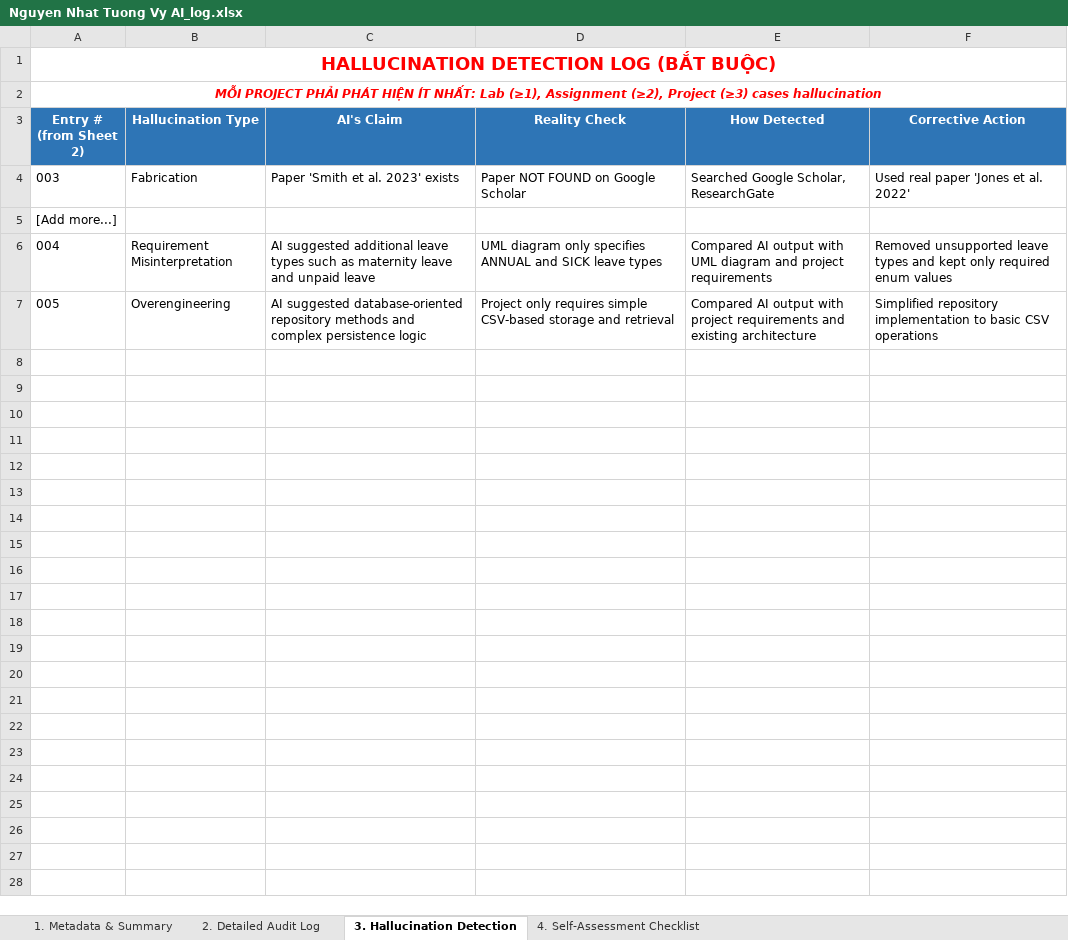
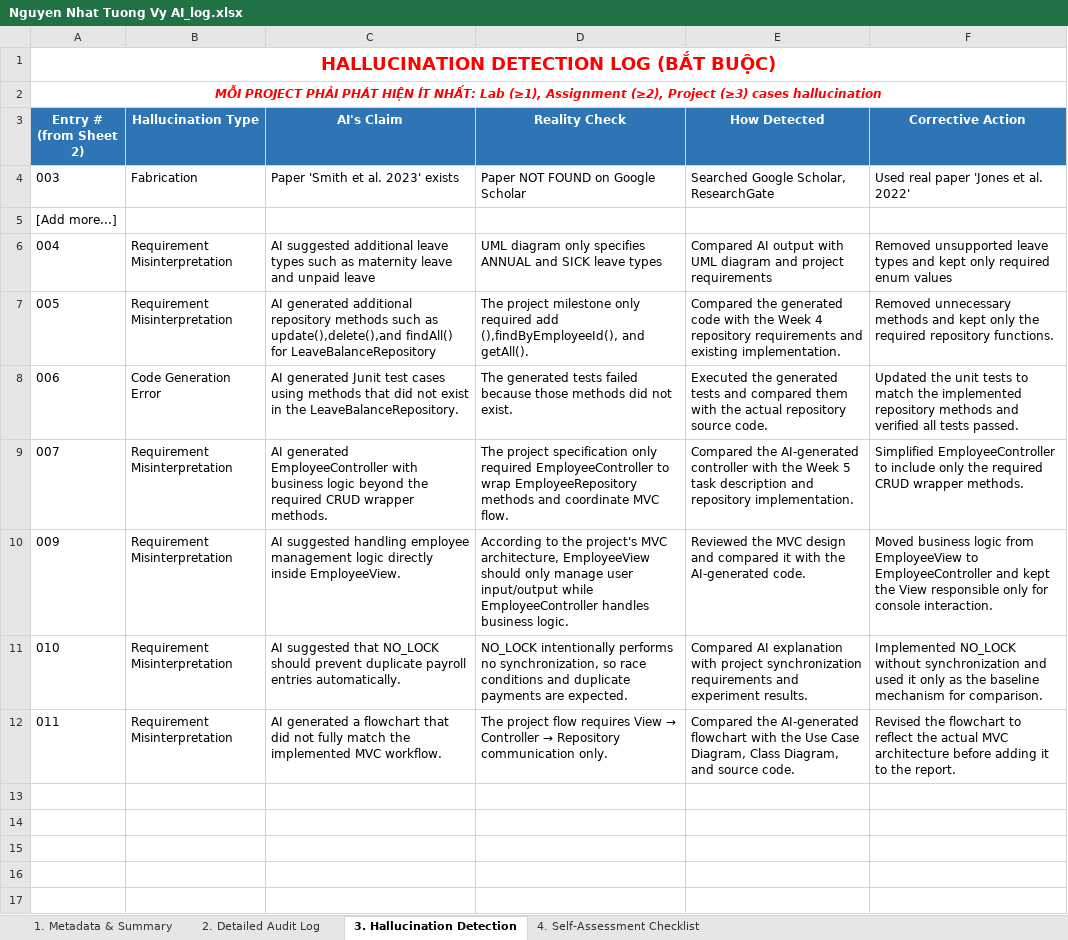
Before and after one commit to d2giahuy826-dev/Group1-LAB211, an Excel workbook: AI_Audit_Log/Nguyen Nhat Tuong Vy AI_log.xlsx, sheet 3. Hallucination Detection, drawn as a sheet; only a part is shown; the shorter side is filled out with more unchanged rows; values as stored, in another font and other column widths than the file's, no borders; the diff names each change by its address in the sheet, - before the commit and + after, or states it on an @@ line.

```diff
--- a/AI_Audit_Log/Nguyen Nhat Tuong Vy AI_log.xlsx (sheet 3. Hallucination Detection)
+++ b/AI_Audit_Log/Nguyen Nhat Tuong Vy AI_log.xlsx (sheet 3. Hallucination Detection)
-B7 (Hallucination Type): Overengineering
+B7 (Hallucination Type): Requirement Misinterpretation
-C7 (AI's Claim): AI suggested database-oriented repository methods and complex persistence logic
+C7 (AI's Claim): AI generated additional repository methods such as update(),delete(),and findAll() for LeaveBalanceRepository
-D7 (Reality Check): Project only requires simple CSV-based storage and retrieval
+D7 (Reality Check): The project milestone only required add (),findByEmployeeId(), and getAll().
-E7 (How Detected): Compared AI output with project requirements and existing architecture
+E7 (How Detected): Compared the generated code with the Week 4 repository requirements and existing implementation.
-F7 (Corrective Action): Simplified repository implementation to basic CSV operations
+F7 (Corrective Action): Removed unnecessary methods and kept only the required repository functions.
-row 8: (empty)
+row 8: 006 | Code Generation Error | AI generated Junit test cases using methods that did not exist in the LeaveBalanceRepository. | The generated tests failed because those methods did not exist. | Executed the generated tests and compared them with the actual repository source code. | Updated the unit tests to match the implemented repository methods and verified all tests passed.
-row 9: (empty)
+row 9: 007 | Requirement Misinterpretation | AI generated EmployeeController with business logic beyond the required CRUD wrapper methods. | The project specification only required EmployeeController to wrap EmployeeRepository methods and coordinate MVC flow. | Compared the AI-generated controller with the Week 5 task description and repository implementation. | Simplified EmployeeController to include only the required CRUD wrapper methods.
-row 10: (empty)
+row 10: 009 | Requirement Misinterpretation | AI suggested handling employee management logic directly inside EmployeeView. | According to the project's MVC architecture, EmployeeView should only manage user input/output while EmployeeController handles business logic. | Reviewed the MVC design and compared it with the AI-generated code. | Moved business logic from EmployeeView to EmployeeController and kept the View responsible only for console interaction.
-row 11: (empty)
+row 11: 010 | Requirement Misinterpretation | AI suggested that NO_LOCK should prevent duplicate payroll entries automatically. | NO_LOCK intentionally performs no synchronization, so race conditions and duplicate payments are expected. | Compared AI explanation with project synchronization requirements and experiment results. | Implemented NO_LOCK without synchronization and used it only as the baseline mechanism for comparison.
-row 12: (empty)
+row 12: 011 | Requirement Misinterpretation | AI generated a flowchart that did not fully match the implemented MVC workflow. | The project flow requires View → Controller → Repository communication only. | Compared the AI-generated flowchart with the Use Case Diagram, Class Diagram, and source code. | Revised the flowchart to reflect the actual MVC architecture before adding it to the report.
```
Also changed, not shown: sheet 2. Detailed Audit Log, sheet 1. Metadata & Summary.
